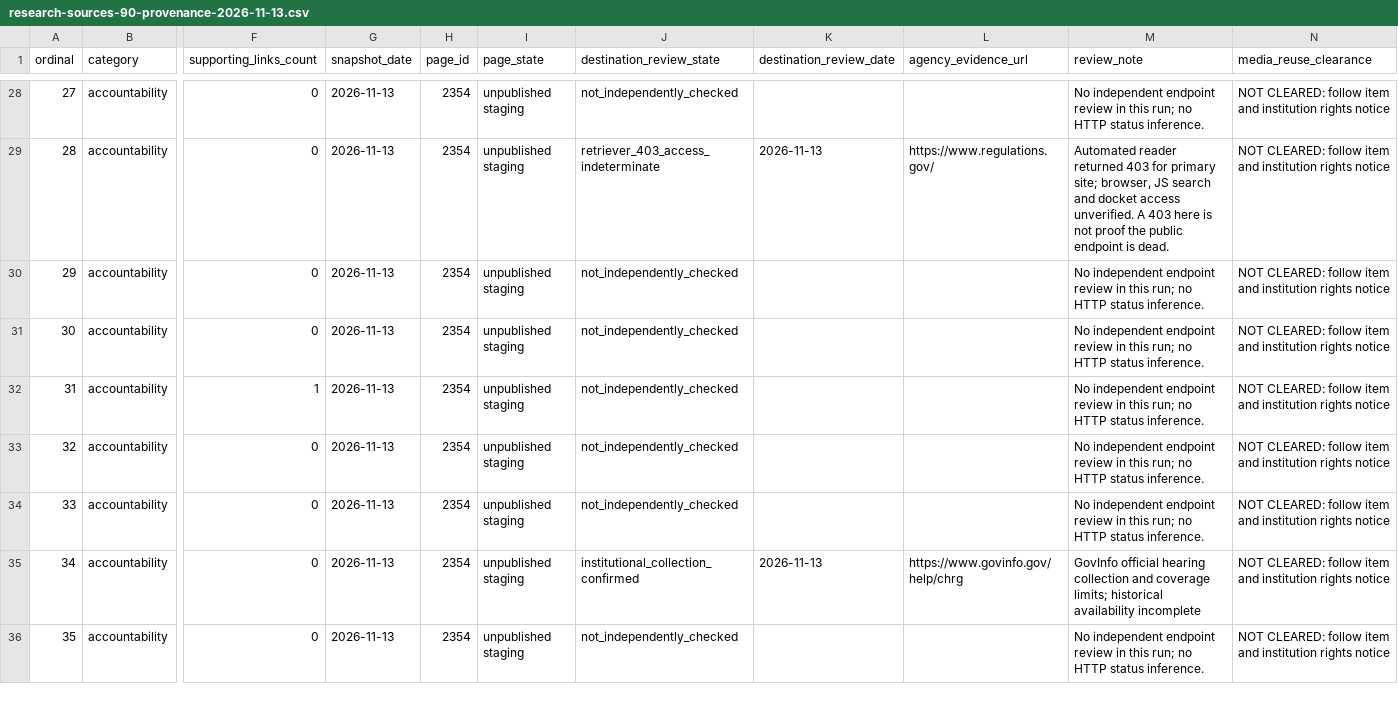
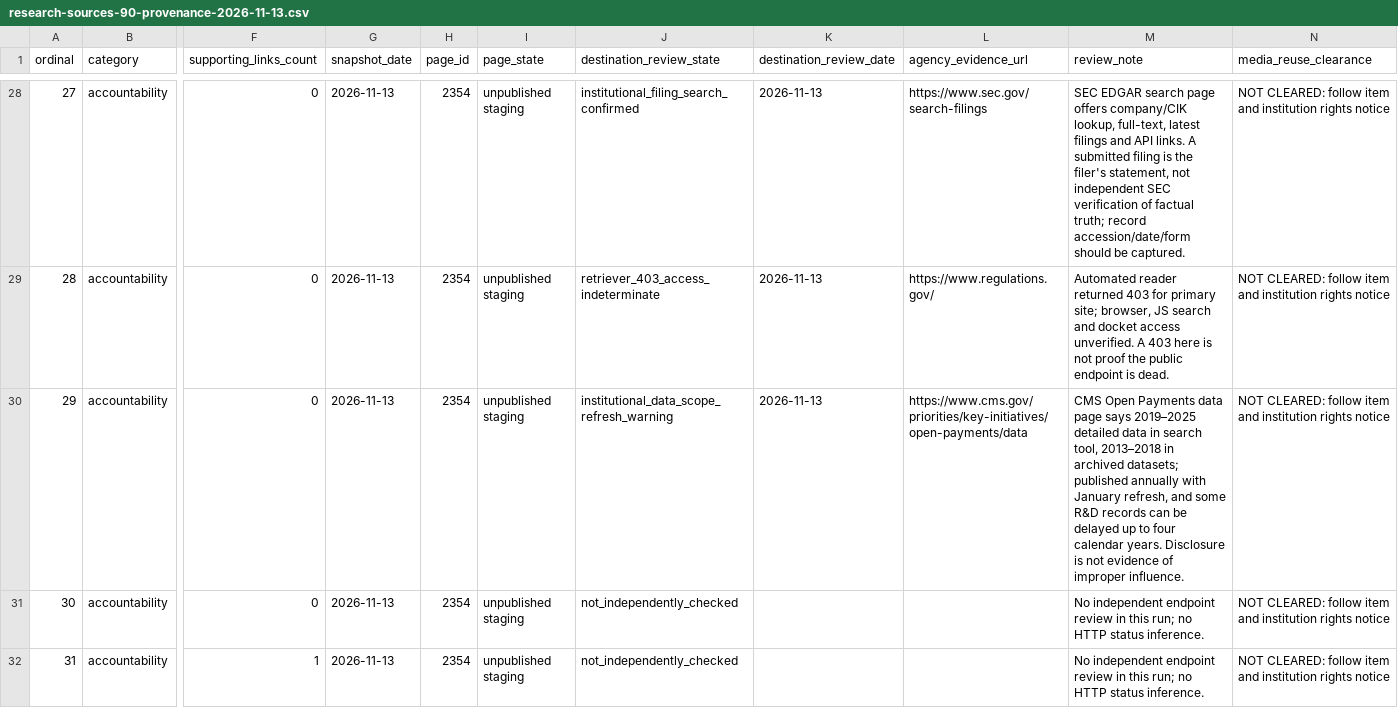
Before and after one commit to finalvestigestudios/final-vestige-site-layer, a CSV file: docs/editorial/library/research-sources-90-provenance-2026-11-13.csv, drawn as a sheet; only a part is shown, gaps mark what is left out; the shorter side is filled out with more unchanged rows; the diff covers the shown part only; the diff names each change by its address in the sheet, - before the commit and + after, or states it on an @@ line.

Commit message:
docs(library): verify 20 more institutional source routes with access limits

```diff
--- a/docs/editorial/library/research-sources-90-provenance-2026-11-13.csv
+++ b/docs/editorial/library/research-sources-90-provenance-2026-11-13.csv
-J28 (destination_review_state): not_independently_checked
+J28 (destination_review_state): institutional_filing_search_confirmed
-K28 (destination_review_date): (empty)
+K28 (destination_review_date): 2026-11-13
-L28 (agency_evidence_url): (empty)
+L28 (agency_evidence_url): https://www.sec.gov/search-filings
-M28 (review_note): No independent endpoint review in this run; no HTTP status inference.
+M28 (review_note): SEC EDGAR search page offers company/CIK lookup, full-text, latest filings and API links. A submitted filing is the filer's statement, not independent SEC verification of factual truth; record accession/date/form should be captured.
-J30 (destination_review_state): not_independently_checked
+J30 (destination_review_state): institutional_data_scope_refresh_warning
-K30 (destination_review_date): (empty)
+K30 (destination_review_date): 2026-11-13
-L30 (agency_evidence_url): (empty)
+L30 (agency_evidence_url): https://www.cms.gov/priorities/key-initiatives/open-payments/data
-M30 (review_note): No independent endpoint review in this run; no HTTP status inference.
+M30 (review_note): CMS Open Payments data page says 2019–2025 detailed data in search tool, 2013–2018 in archived datasets; published annually with January refresh, and some R&D records can be delayed up to four calendar years. Disclosure is not evidence of improper influence.
```
Also changed, not shown: 72 edited cells elsewhere in this file.
